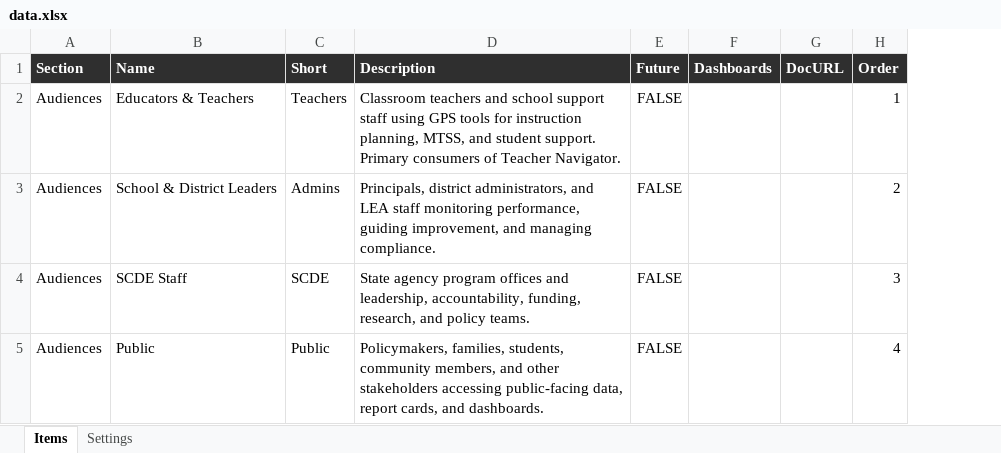
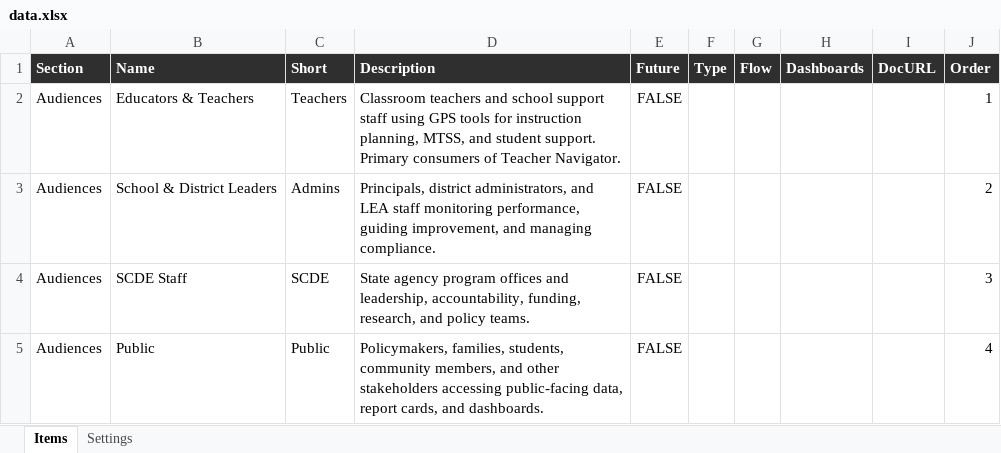
Before and after one commit to wcothran/gps-ecosystem-visual, an Excel workbook: data.xlsx, sheet Items, drawn as a sheet; only a part is shown; values as stored, in another font and other column widths than the file's, no borders; the diff covers the shown part only; the diff names each change by its address in the sheet, - before the commit and + after, or states it on an @@ line.

Commit message:
update to show apps and directionality of data

```diff
--- a/data.xlsx (sheet Items)
+++ b/data.xlsx (sheet Items)
+column F (Type), empty
+column G (Flow), empty
```
Also changed, not shown: 4 edited cells elsewhere in this sheet, 4 other files.
